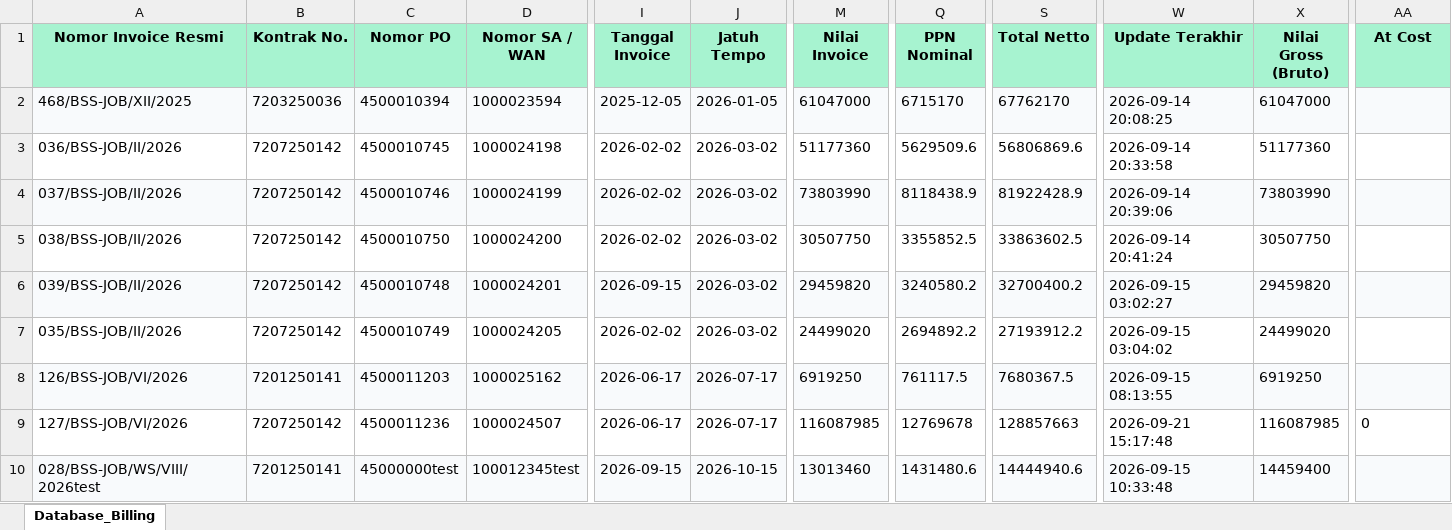
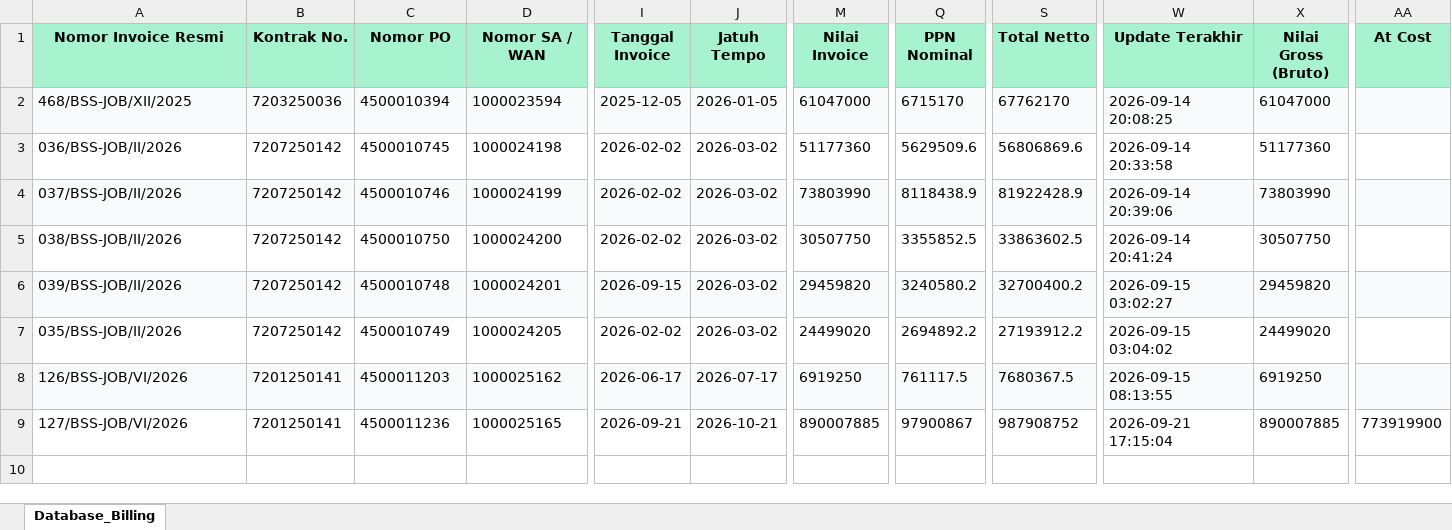
Before and after one commit to onesimussuriadi-coding/Dashboard-Proforma-Invoice-General-Services, an Excel workbook: database_penyimpanan_aman/database_billing_tax.xlsx, sheet Database_Billing, drawn as a sheet; only a part is shown, gaps mark what is left out; values as stored, in another font and other column widths than the file's, no borders; rows hold the shown columns only; the diff names each change by its address in the sheet, - before the commit and + after, or states it on an @@ line.

```diff
--- a/database_penyimpanan_aman/database_billing_tax.xlsx (sheet Database_Billing)
+++ b/database_penyimpanan_aman/database_billing_tax.xlsx (sheet Database_Billing)
-B9 (Kontrak No.): 7207250142
+B9 (Kontrak No.): 7201250141
-D9 (Nomor SA / WAN): 1000024507
+D9 (Nomor SA / WAN): 1000025165
-I9 (Tanggal Invoice): 2026-06-17
+I9 (Tanggal Invoice): 2026-09-21
-J9 (Jatuh Tempo): 2026-07-17
+J9 (Jatuh Tempo): 2026-10-21
-M9 (Nilai Invoice): 116087985
+M9 (Nilai Invoice): 890007885
-Q9 (PPN Nominal): 12769678
+Q9 (PPN Nominal): 97900867
-S9 (Total Netto): 128857663
+S9 (Total Netto): 987908752
-W9 (Update Terakhir): 2026-09-21 15:17:48
+W9 (Update Terakhir): 2026-09-21 17:15:04
-X9 (Nilai Gross (Bruto)): 116087985
+X9 (Nilai Gross (Bruto)): 890007885
-AA9 (At Cost): 0
+AA9 (At Cost): 773919900
-row 10: 028/BSS-JOB/WS/VIII/2026test | 7201250141 | 45000000test | 100012345test | 2026-09-15 | 2026-10-15 | 13013460 | 1431480.6 | 14444940.6 | 2026-09-15 10:33:48 | 14459400
```
Also changed, not shown: database_penyimpanan_aman/database_status_pembayaran.xlsx, 5 other files.
